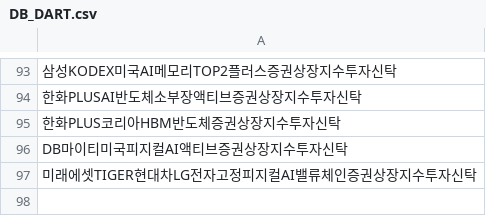
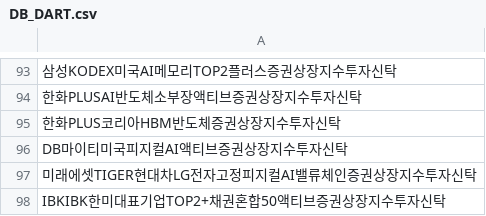
Before and after one commit to sungin-etf/NewETFKR, a CSV file: DB_DART.csv, drawn as a sheet; only a part is shown, gaps mark what is left out.

```diff
--- a/DB_DART.csv
+++ b/DB_DART.csv
@@ -97 +97,2 @@ DB마이티미국피지컬AI액티브증권상장지수투자신탁
 미래에셋TIGER현대차LG전자고정피지컬AI밸류체인증권상장지수투자신탁
+IBKIBK한미대표기업TOP2+채권혼합50액티브증권상장지수투자신탁
```
